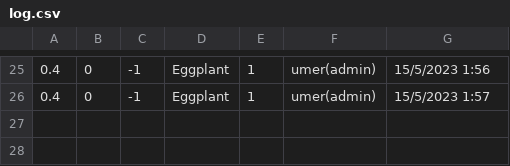
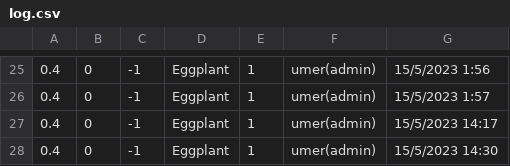
Before and after one commit to umerghafoor/Open-Inventory, a CSV file: InventrySysytem/DataBases/log.csv, drawn as a sheet; only a part is shown, gaps mark what is left out.

```diff
--- a/InventrySysytem/DataBases/log.csv
+++ b/InventrySysytem/DataBases/log.csv
@@ -26 +26,3 @@
 0.4,0,-1,Eggplant,1,umer(admin),15/5/2023 1:57
+0.4,0,-1,Eggplant,1,umer(admin),15/5/2023 14:17
+0.4,0,-1,Eggplant,1,umer(admin),15/5/2023 14:30
```
Also changed, not shown: InventrySysytem/DataBases/ItemDataBase.csv, InventrySysytem/DataBases/customerDataBase.csv, 10 other files.
